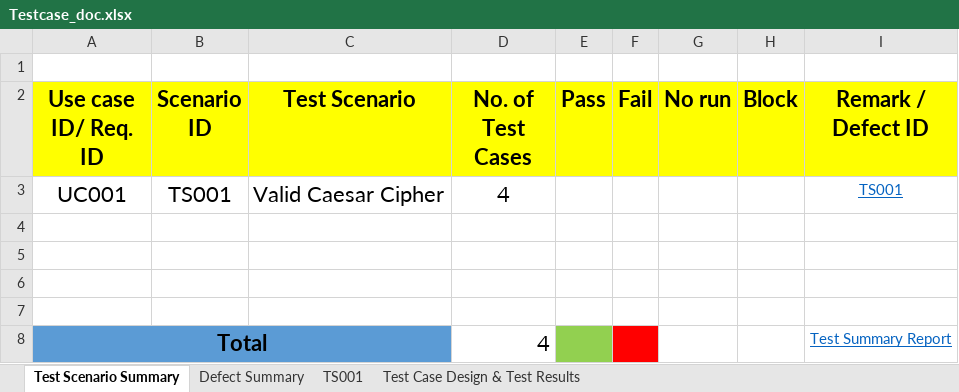
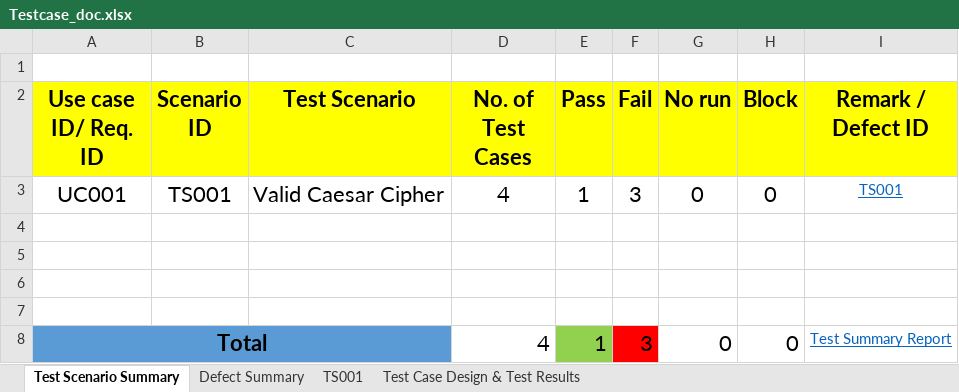
Before and after one commit to PavaritPramual/SQA-Lab03-JUnit, an Excel workbook: Testcase_doc.xlsx, sheet Test Scenario Summary, drawn as a sheet; values as stored, in another font and other column widths than the file's, no borders; charts and pictures not drawn; the diff names each change by its address in the sheet, - before the commit and + after, or states it on an @@ line.

```diff
--- a/Testcase_doc.xlsx (sheet Test Scenario Summary)
+++ b/Testcase_doc.xlsx (sheet Test Scenario Summary)
-E3 (Pass): (empty)
+E3 (Pass): 1
-F3 (Fail): (empty)
+F3 (Fail): 3
-G3 (No run): (empty)
+G3 (No run): 0
-H3 (Block): (empty)
+H3 (Block): 0
-E8 (Pass): (empty)
+E8 (Pass): 1
-F8 (Fail): (empty)
+F8 (Fail): 3
-G8 (No run): (empty)
+G8 (No run): 0
-H8 (Block): (empty)
+H8 (Block): 0
```
Also changed, not shown: sheet Defect Summary, sheet Test Case Design & Test Results, sheet TS001.
